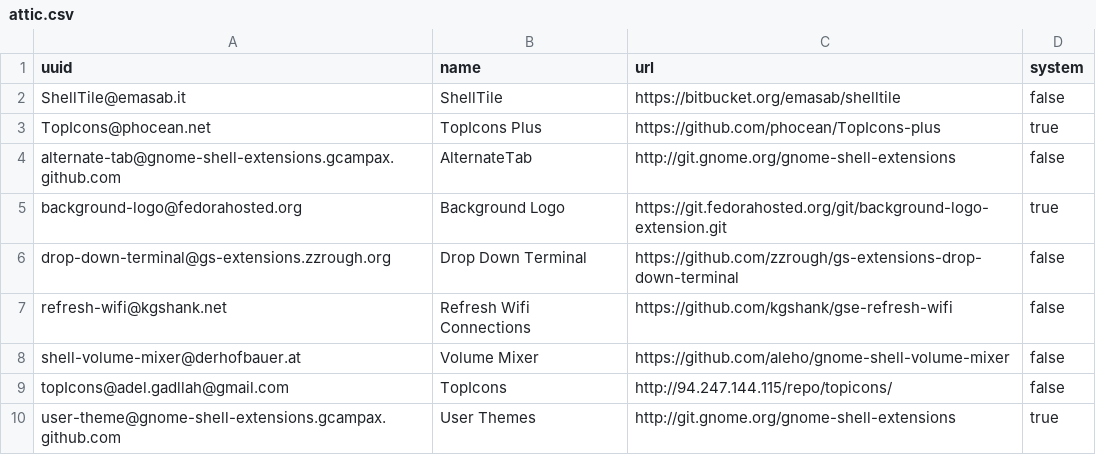
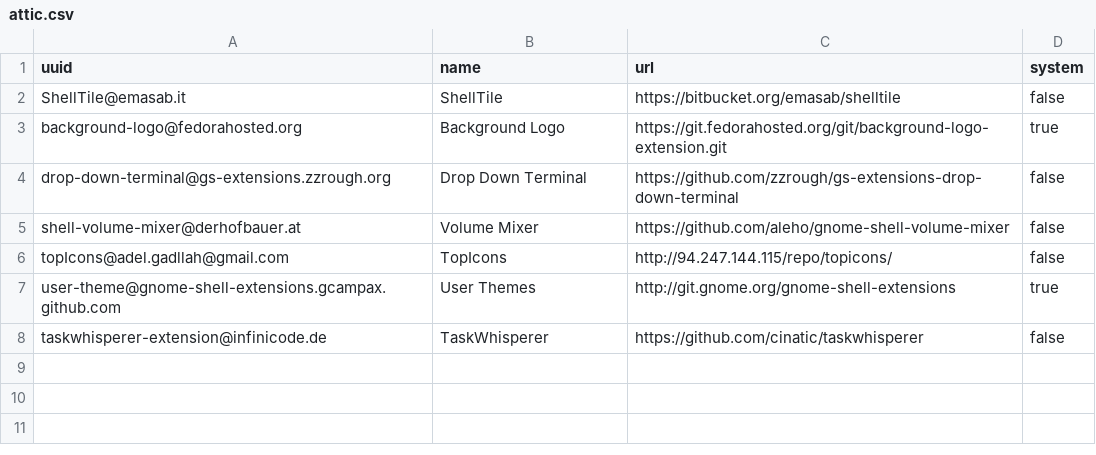
Before and after one commit to gsauthof/playbook, a CSV file: gnome-shell/attic.csv, drawn as a sheet; removed rows and columns are numbered as before the commit, all else as after; the diff names each change by its address in the sheet, - before the commit and + after, or states it on an @@ line.

Commit message:
update gnome shell extensions selection
some are available as system packages, now

```diff
--- a/gnome-shell/attic.csv
+++ b/gnome-shell/attic.csv
-row 3: TopIcons@phocean.net | TopIcons Plus | https://github.com/phocean/TopIcons-plus | true
-row 4: alternate-tab@gnome-shell-extensions.gcampax.github.com | AlternateTab | http://git.gnome.org/gnome-shell-extensions | false
-row 7: refresh-wifi@kgshank.net | Refresh Wifi Connections | https://github.com/kgshank/gse-refresh-wifi | false
+row 8: taskwhisperer-extension@infinicode.de | TaskWhisperer | https://github.com/cinatic/taskwhisperer | false
```
Also changed, not shown: gnome-shell/extension.csv, 2 other files.
